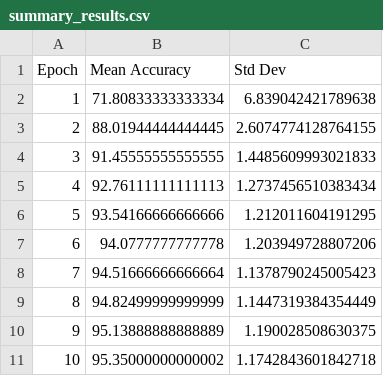
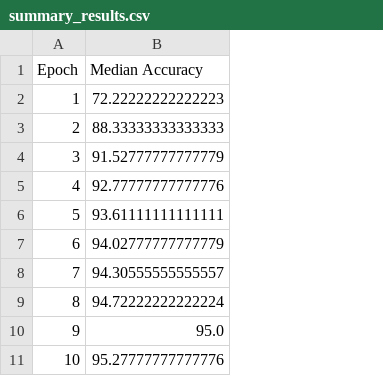
Before and after one commit to CenturionTheMan/UniversityNeuralNetworks, a CSV file: test_res/summary_results.csv, drawn as a sheet; removed rows and columns are numbered as before the commit, all else as after; the diff names each change by its address in the sheet, - before the commit and + after, or states it on an @@ line.

```diff
--- a/test_res/summary_results.csv
+++ b/test_res/summary_results.csv
-column B (Mean Accuracy), rows 2-11: 71.80833333333334 | 88.01944444444445 | 91.45555555555555 | 92.76111111111113 | 93.54166666666666 | 94.0777777777778 | 94.51666666666664 | 94.82499999999999 | 95.13888888888889 | 95.35000000000002
-column C (Std Dev), rows 2-11: 6.839042421789638 | 2.6074774128764155 | 1.4485609993021833 | 1.2737456510383434 | 1.212011604191295 | 1.203949728807206 | 1.1378790245005423 | 1.1447319384354449 | 1.190028508630375 | 1.1742843601842718
+column B (Median Accuracy), rows 2-11: 72.22222222222223 | 88.33333333333333 | 91.52777777777779 | 92.77777777777776 | 93.61111111111111 | 94.02777777777779 | 94.30555555555557 | 94.72222222222224 | 95.0 | 95.27777777777776
```
Also changed, not shown: test_res/test_results.csv, 2 other files.
